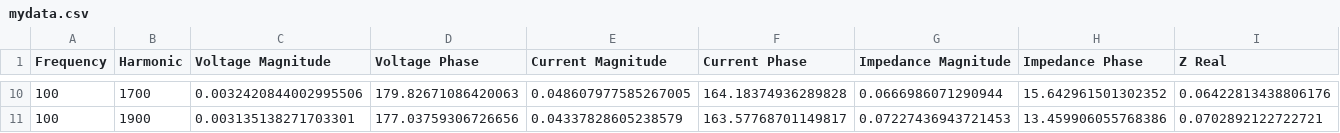
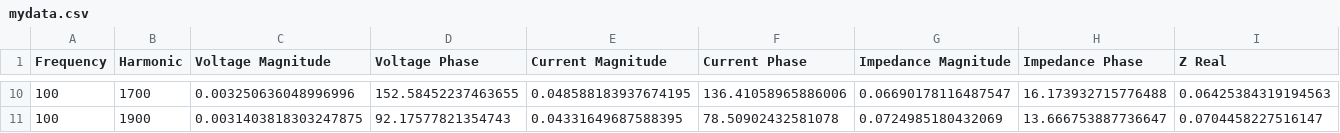
Before and after one commit to cjmess01/ADP-Code, a CSV file: mydata.csv, drawn as a sheet; only a part is shown, gaps mark what is left out; the diff covers the shown part only; the diff names each change by its address in the sheet, - before the commit and + after, or states it on an @@ line.

```diff
--- a/mydata.csv
+++ b/mydata.csv
-C10 (Voltage Magnitude): 0.0032420844002995506
+C10 (Voltage Magnitude): 0.003250636048996996
-D10 (Voltage Phase): 179.82671086420063
+D10 (Voltage Phase): 152.58452237463655
-E10 (Current Magnitude): 0.048607977585267005
+E10 (Current Magnitude): 0.048588183937674195
-F10 (Current Phase): 164.18374936289828
+F10 (Current Phase): 136.41058965886006
-G10 (Impedance Magnitude): 0.0666986071290944
+G10 (Impedance Magnitude): 0.06690178116487547
-H10 (Impedance Phase): 15.642961501302352
+H10 (Impedance Phase): 16.173932715776488
-I10 (Z Real): 0.06422813438806176
+I10 (Z Real): 0.06425384319194563
-C11 (Voltage Magnitude): 0.003135138271703301
+C11 (Voltage Magnitude): 0.0031403818303247875
-D11 (Voltage Phase): 177.03759306726656
+D11 (Voltage Phase): 92.17577821354743
-E11 (Current Magnitude): 0.04337828605238579
+E11 (Current Magnitude): 0.04331649687588395
-F11 (Current Phase): 163.57768701149817
+F11 (Current Phase): 78.50902432581078
-G11 (Impedance Magnitude): 0.07227436943721453
+G11 (Impedance Magnitude): 0.0724985180432069
-H11 (Impedance Phase): 13.459906055768386
+H11 (Impedance Phase): 13.666753887736647
-I11 (Z Real): 0.0702892122722721
+I11 (Z Real): 0.0704458227516147
```
Also changed, not shown: 66 edited cells elsewhere in this file, 9 other files.
